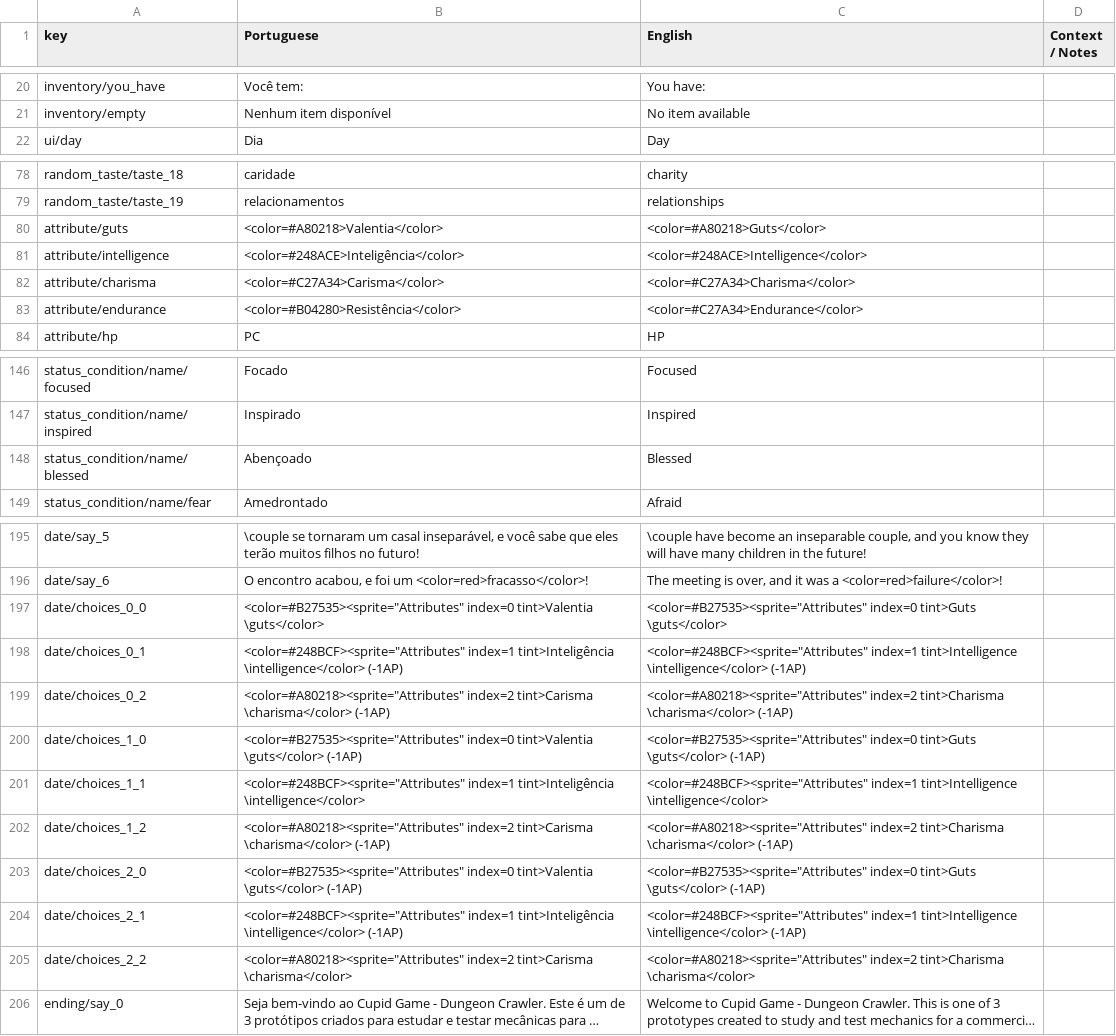
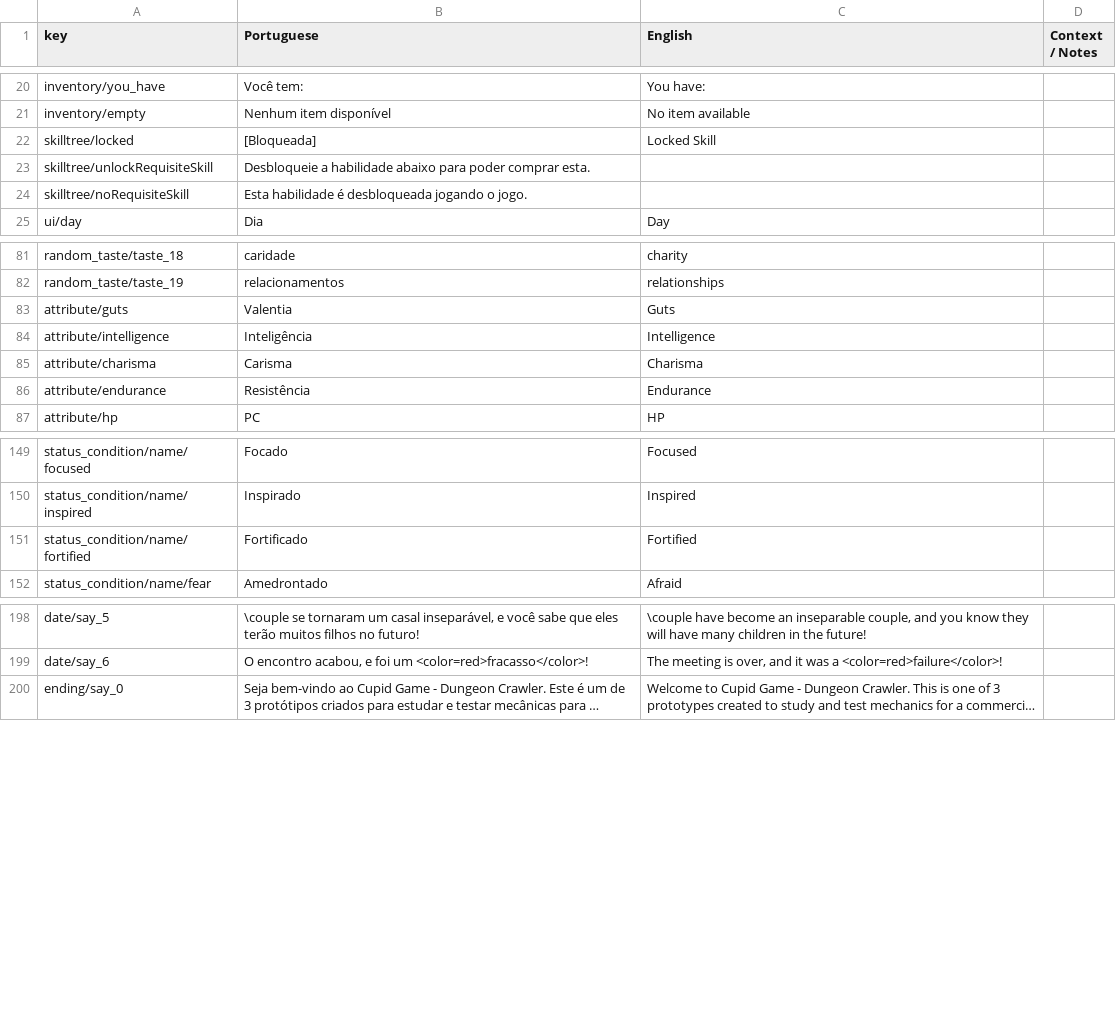
Before and after one commit to renanssba/XCore, a CSV file: Assets/Resources/Data/Game Text - Translated.csv, drawn as a sheet; only a part is shown, gaps mark what is left out; long unchanged cells end in …; removed rows and columns are numbered as before the commit, all else as after; the diff covers the shown part only; the diff names each change by its address in the sheet, - before the commit and + after, or states it on an @@ line.

```diff
--- a/Assets/Resources/Data/Game Text - Translated.csv
+++ b/Assets/Resources/Data/Game Text - Translated.csv
+row 22: skilltree/locked | [Bloqueada] | Locked Skill
+row 23: skilltree/unlockRequisiteSkill | Desbloqueie a habilidade abaixo para poder comprar esta.
+row 24: skilltree/noRequisiteSkill | Esta habilidade é desbloqueada jogando o jogo.
-B83 (Portuguese): <color=#A80218>Valentia</color>
+B83 (Portuguese): Valentia
-C83 (English): <color=#A80218>Guts</color>
+C83 (English): Guts
-B84 (Portuguese): <color=#248ACE>Inteligência</color>
+B84 (Portuguese): Inteligência
-C84 (English): <color=#248ACE>Intelligence</color>
+C84 (English): Intelligence
-B85 (Portuguese): <color=#C27A34>Carisma</color>
+B85 (Portuguese): Carisma
-C85 (English): <color=#C27A34>Charisma</color>
+C85 (English): Charisma
-B86 (Portuguese): <color=#B04280>Resistência</color>
+B86 (Portuguese): Resistência
-C86 (English): <color=#C27A34>Endurance</color>
+C86 (English): Endurance
-row 148: status_condition/name/blessed | Abençoado | Blessed
+row 151: status_condition/name/fortified | Fortificado | Fortified
-row 197: date/choices_0_0 | <color=#B27535><sprite="Attributes" index=0 tint>Valentia \guts</color> | <color=#B27535><sprite="Attributes" index=0 tint>Guts \guts</color>
-row 198: date/choices_0_1 | <color=#248BCF><sprite="Attributes" index=1 tint>Inteligência \intelligence</color> (-1AP) | <color=#248BCF><sprite="Attributes" index=1 tint>Intelligence \intelligence</color> (-1AP)
-row 199: date/choices_0_2 | <color=#A80218><sprite="Attributes" index=2 tint>Carisma \charisma</color> (-1AP) | <color=#A80218><sprite="Attributes" index=2 tint>Charisma \charisma</color> (-1AP)
-row 200: date/choices_1_0 | <color=#B27535><sprite="Attributes" index=0 tint>Valentia \guts</color> (-1AP) | <color=#B27535><sprite="Attributes" index=0 tint>Guts \guts</color> (-1AP)
-row 201: date/choices_1_1 | <color=#248BCF><sprite="Attributes" index=1 tint>Inteligência \intelligence</color> | <color=#248BCF><sprite="Attributes" index=1 tint>Intelligence \intelligence</color>
-row 202: date/choices_1_2 | <color=#A80218><sprite="Attributes" index=2 tint>Carisma \charisma</color> (-1AP) | <color=#A80218><sprite="Attributes" index=2 tint>Charisma \charisma</color> (-1AP)
-row 203: date/choices_2_0 | <color=#B27535><sprite="Attributes" index=0 tint>Valentia \guts</color> (-1AP) | <color=#B27535><sprite="Attributes" index=0 tint>Guts \guts</color> (-1AP)
-row 204: date/choices_2_1 | <color=#248BCF><sprite="Attributes" index=1 tint>Inteligência \intelligence</color> (-1AP) | <color=#248BCF><sprite="Attributes" index=1 tint>Intelligence \intelligence</color> (-1AP)
-row 205: date/choices_2_2 | <color=#A80218><sprite="Attributes" index=2 tint>Carisma \charisma</color> | <color=#A80218><sprite="Attributes" index=2 tint>Charisma \charisma</color>
```
Also changed, not shown: 1 edited cell elsewhere in this file, 45 other files.
